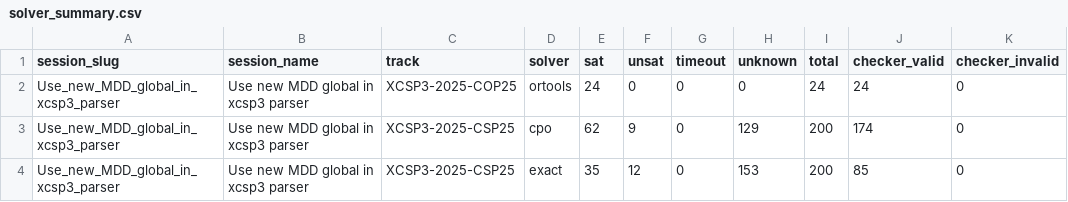
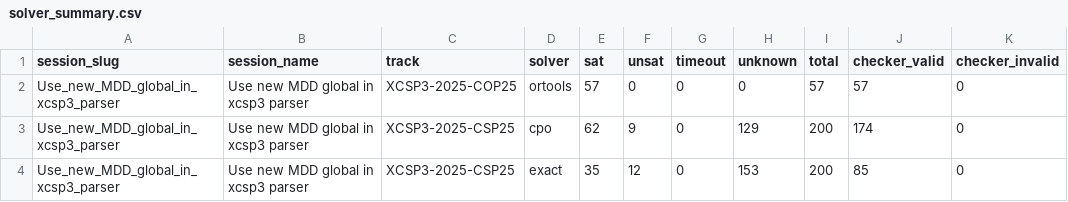
Before and after one commit to ThomSerg/CPMpy-XCSP26-Benchmarks, a CSV file: src/data/solver_summary.csv, drawn as a sheet; only a part is shown; the diff names each change by its address in the sheet, - before the commit and + after, or states it on an @@ line.

```diff
--- a/src/data/solver_summary.csv
+++ b/src/data/solver_summary.csv
-E2 (sat): 24
+E2 (sat): 57
-I2 (total): 24
+I2 (total): 57
-J2 (checker_valid): 24
+J2 (checker_valid): 57
```
Also changed, not shown: src/data/sessions.csv, 7 other files.
